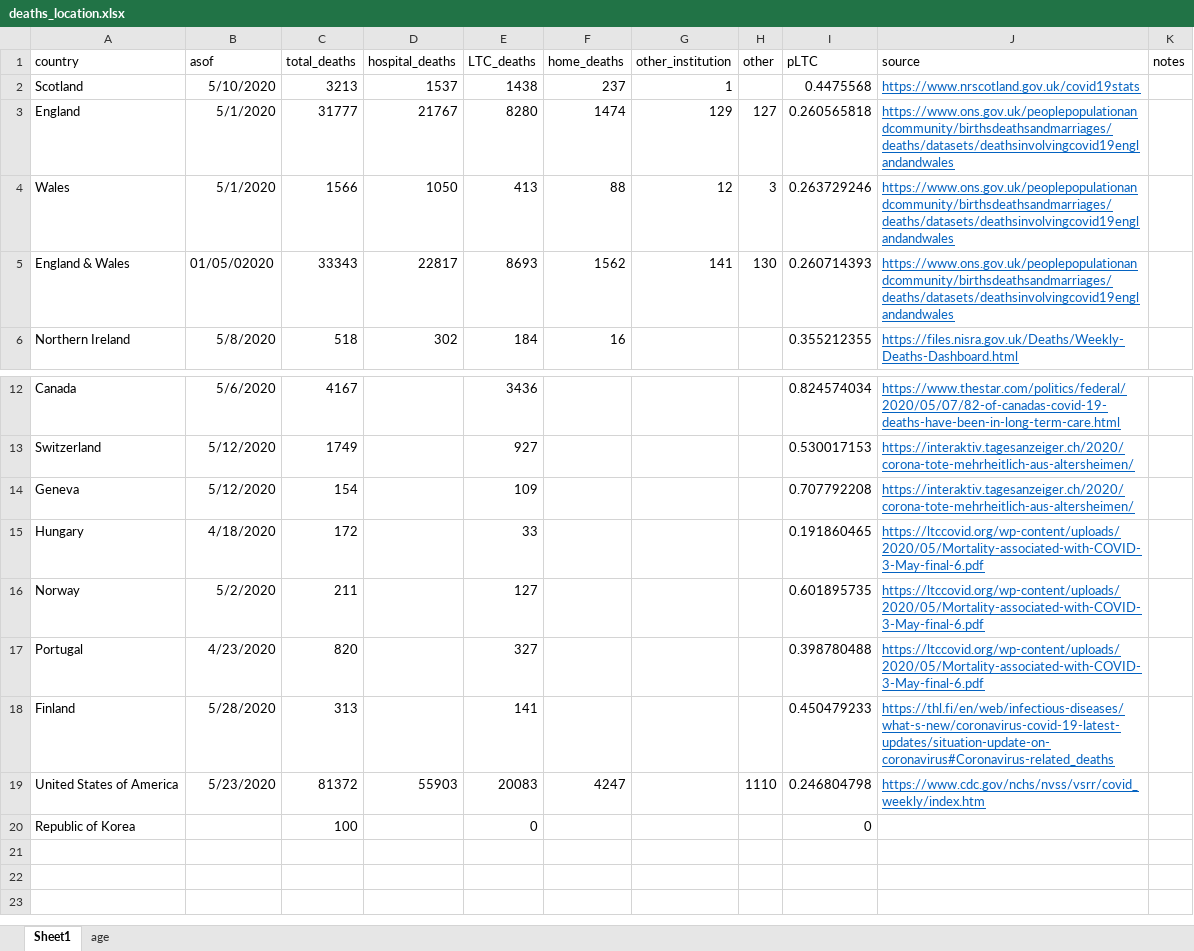
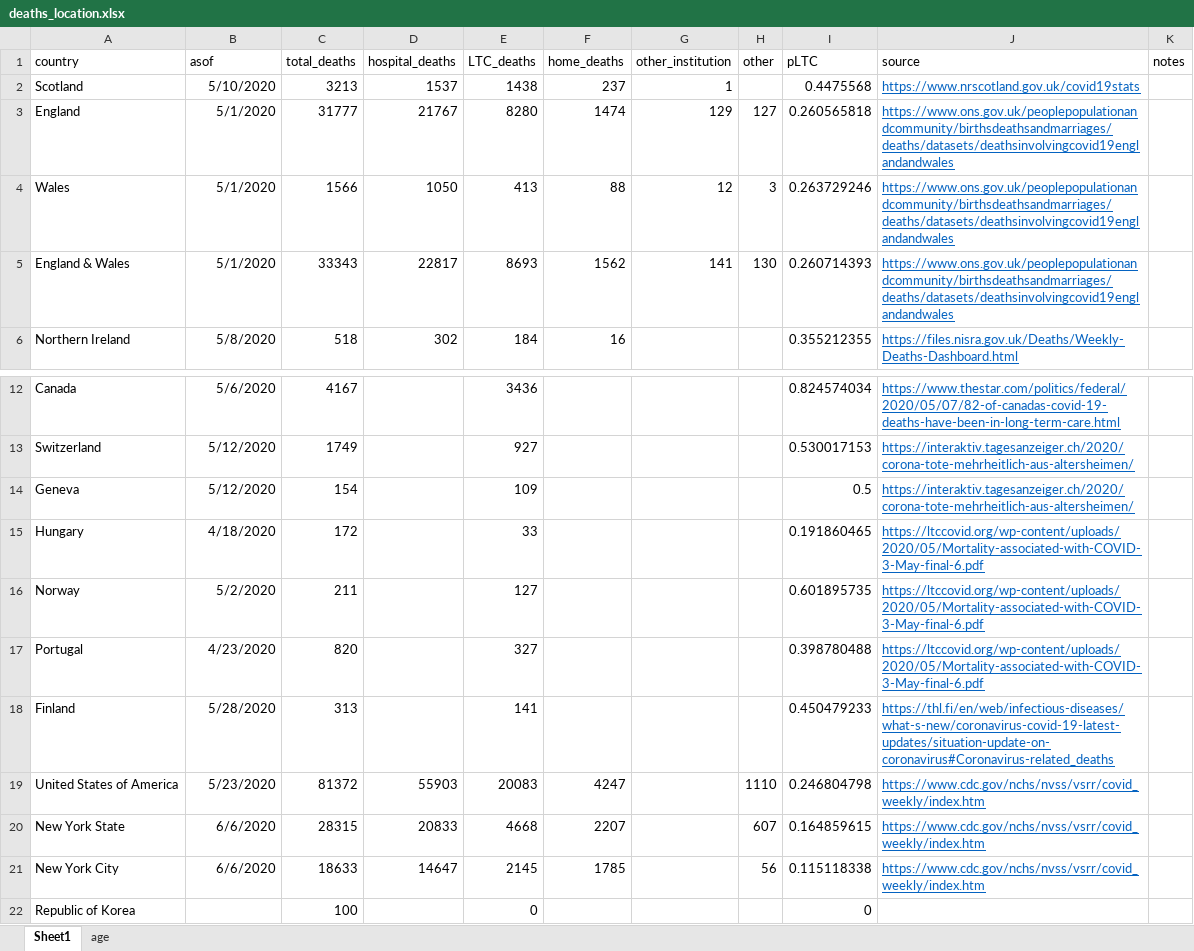
Before and after one commit to meganodris/International-COVID-IFR, an Excel workbook: data/deaths_location.xlsx, sheet Sheet1, drawn as a sheet; only a part is shown, gaps mark what is left out; values as stored, in another font and other column widths than the file's, no borders; the diff names each change by its address in the sheet, - before the commit and + after, or states it on an @@ line.

Commit message:
update datasets

```diff
--- a/data/deaths_location.xlsx (sheet Sheet1)
+++ b/data/deaths_location.xlsx (sheet Sheet1)
-B5 (asof): 01/05/02020
+B5 (asof): 5/1/2020
-I14 (pLTC): 0.707792208
+I14 (pLTC): 0.5
+row 20: New York State | 6/6/2020 | 28315 | 20833 | 4668 | 2207 |  | 607 | 0.164859615 | https://www.cdc.gov/nchs/nvss/vsrr/covid_weekly/index.htm
+row 21: New York City | 6/6/2020 | 18633 | 14647 | 2145 | 1785 |  | 56 | 0.115118338 | https://www.cdc.gov/nchs/nvss/vsrr/covid_weekly/index.htm
```
Also changed, not shown: 5 other files.
